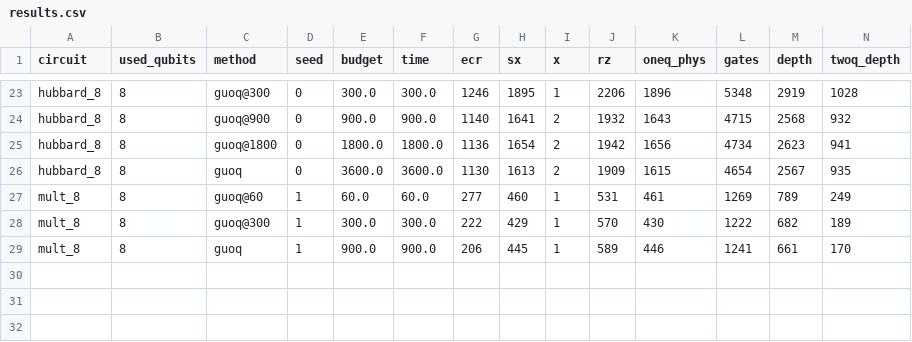
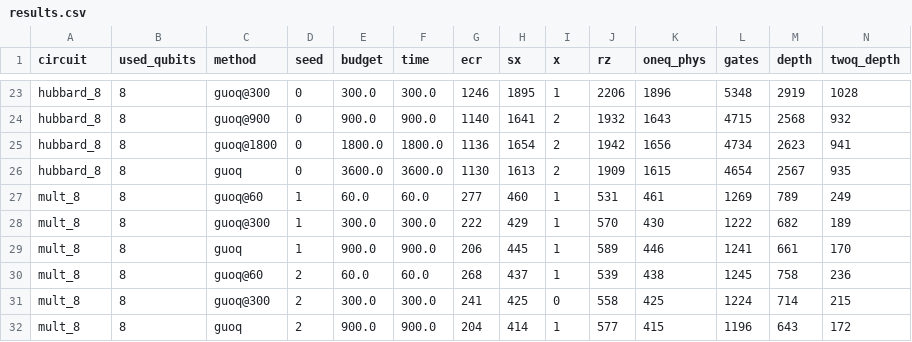
Before and after one commit to mwalidcharrwi/PSO_Optimization, a CSV file: results/ibm_revision/guoq_a/results.csv, drawn as a sheet; only a part is shown, gaps mark what is left out; rows hold the shown columns only; the diff names each change by its address in the sheet, - before the commit and + after, or states it on an @@ line.

```diff
--- a/results/ibm_revision/guoq_a/results.csv
+++ b/results/ibm_revision/guoq_a/results.csv
+row 30: mult_8 | 8 | guoq@60 | 2 | 60.0 | 60.0 | 268 | 437 | 1 | 539 | 438 | 1245 | 758 | 236
+row 31: mult_8 | 8 | guoq@300 | 2 | 300.0 | 300.0 | 241 | 425 | 0 | 558 | 425 | 1224 | 714 | 215
+row 32: mult_8 | 8 | guoq | 2 | 900.0 | 900.0 | 204 | 414 | 1 | 577 | 415 | 1196 | 643 | 172
```
Also changed, not shown: 4 other files.
